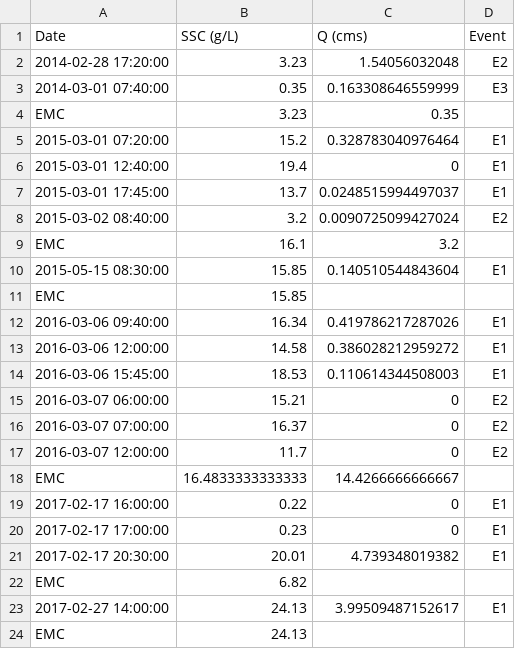
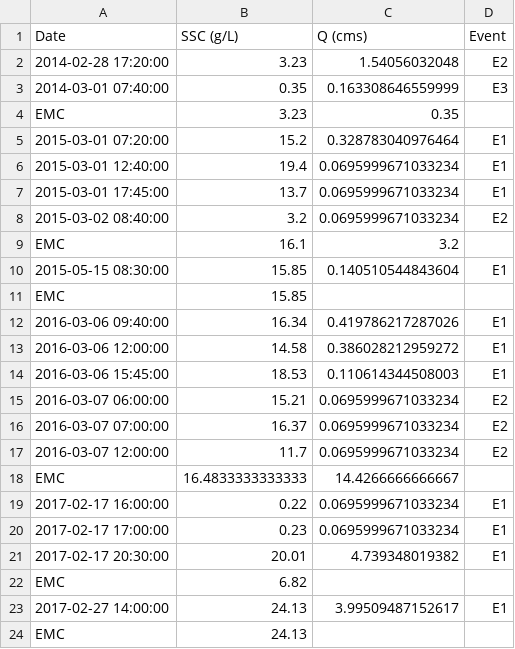
Before and after one commit to tbiggsgithub/EPA_Events_Report_TJ_LLCW_Data, a CSV file: summary_table.3.1.csv, drawn as a sheet.

```diff
--- a/summary_table.3.1.csv
+++ b/summary_table.3.1.csv
@@ -5,5 +5,5 @@
 "2015-03-01 07:20:00","15.2","0.328783040976464","E1"
-"2015-03-01 12:40:00","19.4","0","E1"
-"2015-03-01 17:45:00","13.7","0.0248515994497037","E1"
-"2015-03-02 08:40:00","3.2","0.0090725099427024","E2"
+"2015-03-01 12:40:00","19.4","0.0695999671033234","E1"
+"2015-03-01 17:45:00","13.7","0.0695999671033234","E1"
+"2015-03-02 08:40:00","3.2","0.0695999671033234","E2"
 "EMC","16.1","3.2",""
@@ -14,8 +14,8 @@
 "2016-03-06 15:45:00","18.53","0.110614344508003","E1"
-"2016-03-07 06:00:00","15.21","0","E2"
-"2016-03-07 07:00:00","16.37","0","E2"
-"2016-03-07 12:00:00","11.7","0","E2"
+"2016-03-07 06:00:00","15.21","0.0695999671033234","E2"
+"2016-03-07 07:00:00","16.37","0.0695999671033234","E2"
+"2016-03-07 12:00:00","11.7","0.0695999671033234","E2"
 "EMC","16.4833333333333","14.4266666666667",""
-"2017-02-17 16:00:00","0.22","0","E1"
-"2017-02-17 17:00:00","0.23","0","E1"
+"2017-02-17 16:00:00","0.22","0.0695999671033234","E1"
+"2017-02-17 17:00:00","0.23","0.0695999671033234","E1"
 "2017-02-17 20:30:00","20.01","4.739348019382","E1"
```
Also changed, not shown: summary_table.3.3.csv, 1 other file.
